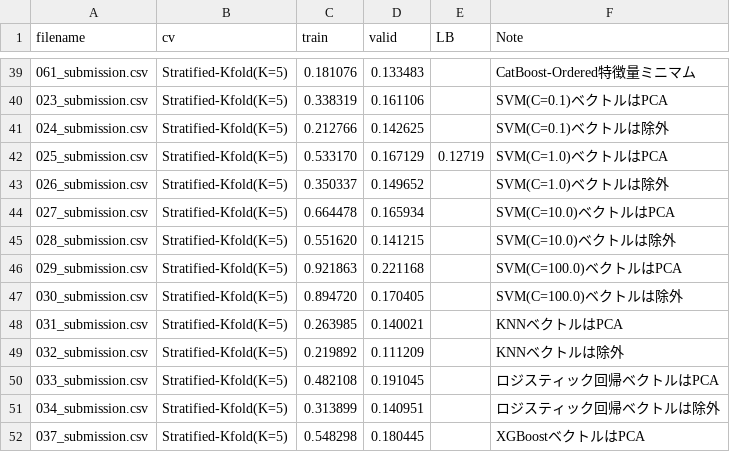
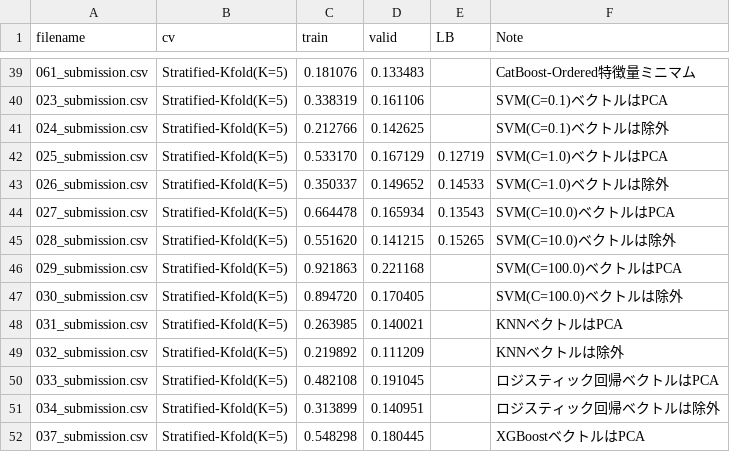
Before and after one commit to Quvotha/probspace-npb, a CSV file: experiments/submissions.csv, drawn as a sheet; only a part is shown, gaps mark what is left out; the diff covers the shown part only.

Commit message:
Update experiment results

```diff
--- a/experiments/submissions.csv
+++ b/experiments/submissions.csv
@@ -42,5 +42,5 @@ filename,cv,train,valid,LB,Note
 "025_submission.csv","Stratified-Kfold(K=5)","0.533170","0.167129","0.12719","SVM(C=1.0)ベクトルはPCA"
-"026_submission.csv","Stratified-Kfold(K=5)","0.350337","0.149652","","SVM(C=1.0)ベクトルは除外"
-"027_submission.csv","Stratified-Kfold(K=5)","0.664478","0.165934","","SVM(C=10.0)ベクトルはPCA"
-"028_submission.csv","Stratified-Kfold(K=5)","0.551620","0.141215","","SVM(C=10.0)ベクトルは除外"
+"026_submission.csv","Stratified-Kfold(K=5)","0.350337","0.149652","0.14533","SVM(C=1.0)ベクトルは除外"
+"027_submission.csv","Stratified-Kfold(K=5)","0.664478","0.165934","0.13543","SVM(C=10.0)ベクトルはPCA"
+"028_submission.csv","Stratified-Kfold(K=5)","0.551620","0.141215","0.15265","SVM(C=10.0)ベクトルは除外"
 "029_submission.csv","Stratified-Kfold(K=5)","0.921863","0.221168","","SVM(C=100.0)ベクトルはPCA"
```
Also changed, not shown: 18 added rows and 5 edited cells elsewhere in this file, 19 other files.
